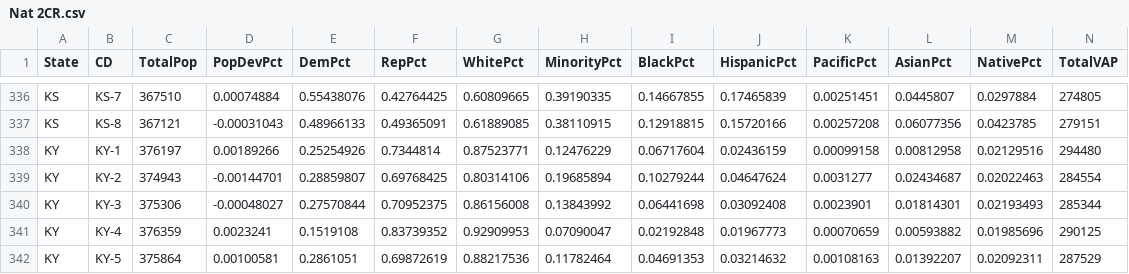
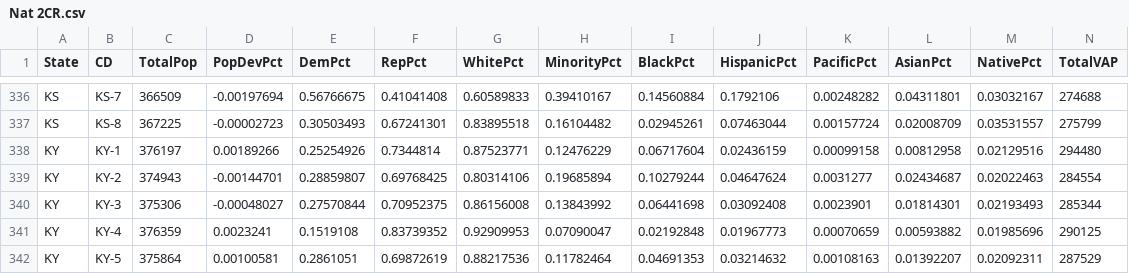
Before and after one commit to KevDevMep/Mapping, a CSV file: Data/Nat/Nat 2CR.csv, drawn as a sheet; only a part is shown, gaps mark what is left out; the diff covers the shown part only; the diff names each change by its address in the sheet, - before the commit and + after, or states it on an @@ line.

```diff
--- a/Data/Nat/Nat 2CR.csv
+++ b/Data/Nat/Nat 2CR.csv
-C336 (TotalPop): 367510
+C336 (TotalPop): 366509
-D336 (PopDevPct): 0.00074884
+D336 (PopDevPct): -0.00197694
-E336 (DemPct): 0.55438076
+E336 (DemPct): 0.56766675
-F336 (RepPct): 0.42764425
+F336 (RepPct): 0.41041408
-G336 (WhitePct): 0.60809665
+G336 (WhitePct): 0.60589833
-H336 (MinorityPct): 0.39190335
+H336 (MinorityPct): 0.39410167
-I336 (BlackPct): 0.14667855
+I336 (BlackPct): 0.14560884
-J336 (HispanicPct): 0.17465839
+J336 (HispanicPct): 0.1792106
-K336 (PacificPct): 0.00251451
+K336 (PacificPct): 0.00248282
-L336 (AsianPct): 0.0445807
+L336 (AsianPct): 0.04311801
-M336 (NativePct): 0.0297884
+M336 (NativePct): 0.03032167
-N336 (TotalVAP): 274805
+N336 (TotalVAP): 274688
-C337 (TotalPop): 367121
+C337 (TotalPop): 367225
-D337 (PopDevPct): -0.00031043
+D337 (PopDevPct): -0.00002723
-E337 (DemPct): 0.48966133
+E337 (DemPct): 0.30503493
-F337 (RepPct): 0.49365091
+F337 (RepPct): 0.67241301
-G337 (WhitePct): 0.61889085
+G337 (WhitePct): 0.83895518
-H337 (MinorityPct): 0.38110915
+H337 (MinorityPct): 0.16104482
-I337 (BlackPct): 0.12918815
+I337 (BlackPct): 0.02945261
-J337 (HispanicPct): 0.15720166
+J337 (HispanicPct): 0.07463044
-K337 (PacificPct): 0.00257208
+K337 (PacificPct): 0.00157724
-L337 (AsianPct): 0.06077356
+L337 (AsianPct): 0.02008709
-M337 (NativePct): 0.0423785
+M337 (NativePct): 0.03531557
-N337 (TotalVAP): 279151
+N337 (TotalVAP): 275799
```
Also changed, not shown: 2 added rows, 2 removed rows and 72 edited cells elsewhere in this file, 2 other files.
